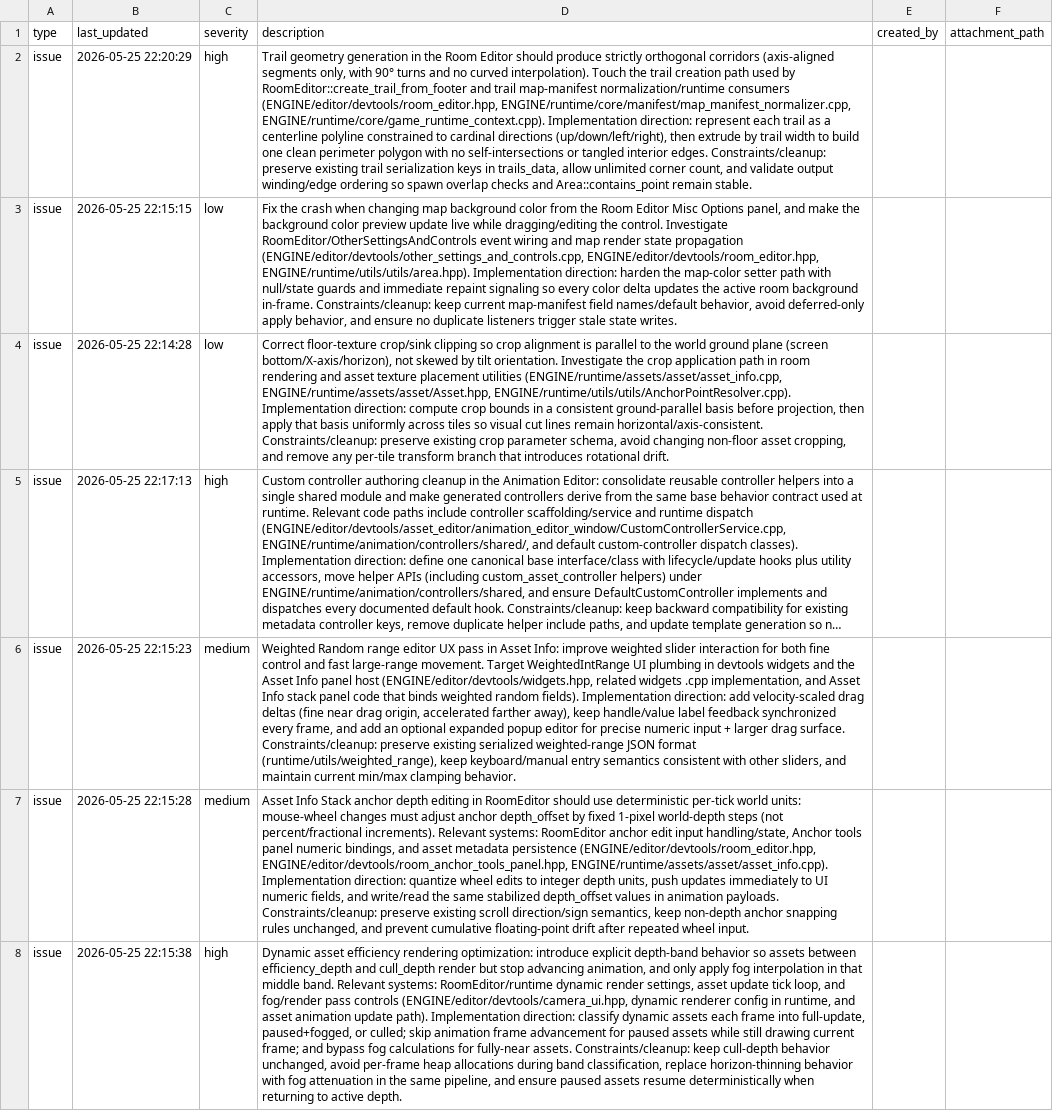
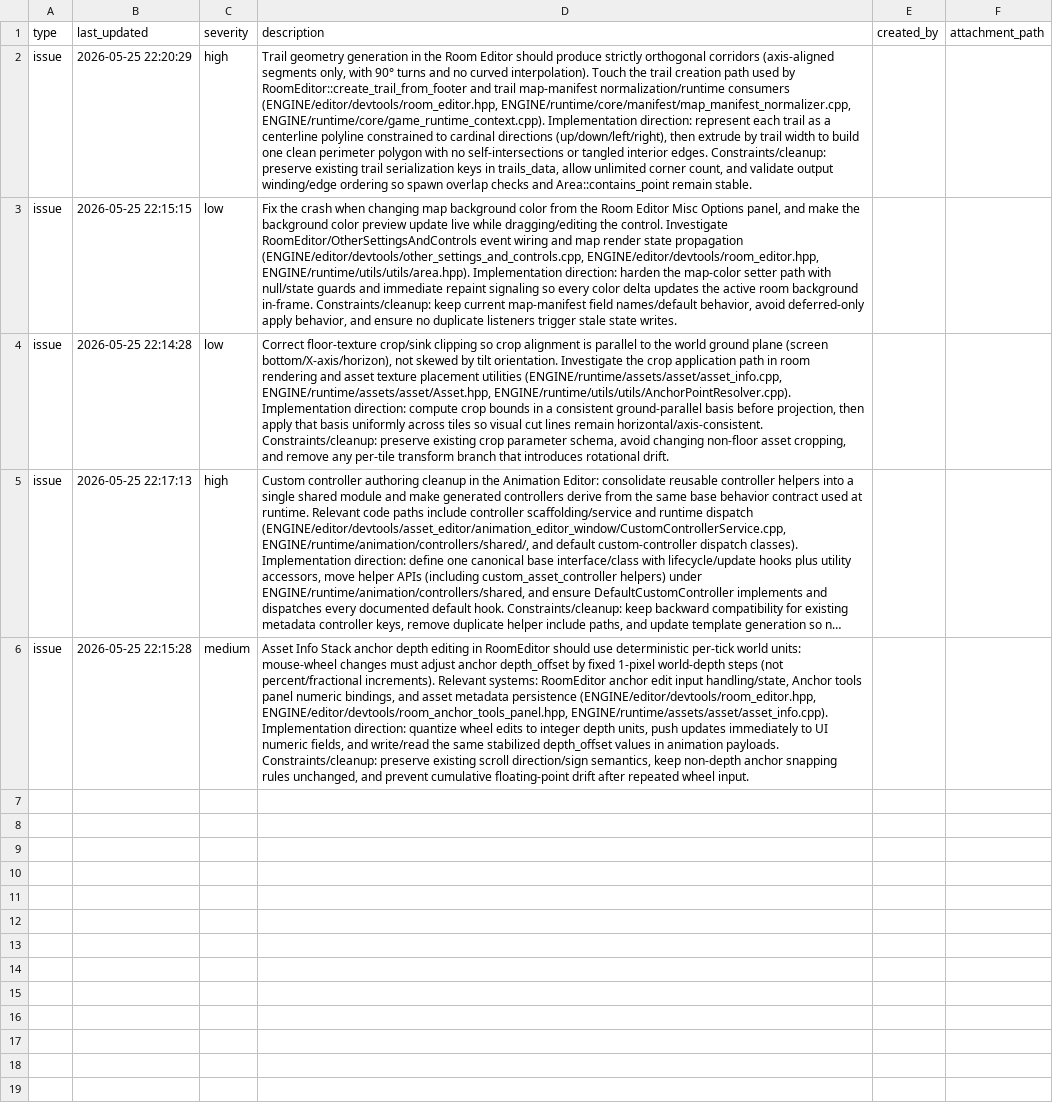
Before and after one commit to cabbabbage/ENGINE-2.0, a CSV file: docs/tasks.csv, drawn as a sheet; long unchanged cells end in …; the diff names each change by its address in the sheet, - before the commit and + after, or states it on an @@ line.

```diff
--- a/docs/tasks.csv
+++ b/docs/tasks.csv
-row 6: issue | 2026-05-25 22:15:23 | medium | Weighted Random range editor UX pass in Asset Info: improve weighted slider interaction for both fine control and fast large-range movement. Target WeightedIntRange UI plumbing in devtools widgets and the Asset Info panel host (ENGINE/editor/devtools/widgets.hpp, related widgets .cpp implementation, and Asset Info stack panel code that binds weighted random fields). Implementation direction: add velocity-scaled drag deltas (fine near drag origin, accelerated farther away), keep handle/value label feedback synchronized every frame, and add an optional expanded popup editor for precise numeric input + larger drag surface. Constraints/cleanup: preserve existing serialized weighted-range JSON format (runtime/utils/weighted_range), keep keyboard/manual entry semantics consistent with other sliders, and maintain current min/max clamping behavior.
-row 8: issue | 2026-05-25 22:15:38 | high | Dynamic asset efficiency rendering optimization: introduce explicit depth-band behavior so assets between efficiency_depth and cull_depth render but stop advancing animation, and only apply fog interpolation in that middle band. Relevant systems: RoomEditor/runtime dynamic render settings, asset update tick loop, and fog/render pass controls (ENGINE/editor/devtools/camera_ui.hpp, dynamic renderer config in runtime, and asset animation update path). Implementation direction: classify dynamic assets each frame into full-update, paused+fogged, or culled; skip animation frame advancement for paused assets while still drawing current frame; and bypass fog calculations for fully-near assets. Constraints/cleanup: keep cull-depth behavior unchanged, avoid per-frame heap allocations during band classification, replace horizon-thinning behavior with fog attenuation in the same pipeline, and ensure paused assets resume deterministically when returning to active depth.
```
Also changed, not shown: 10 other files.
